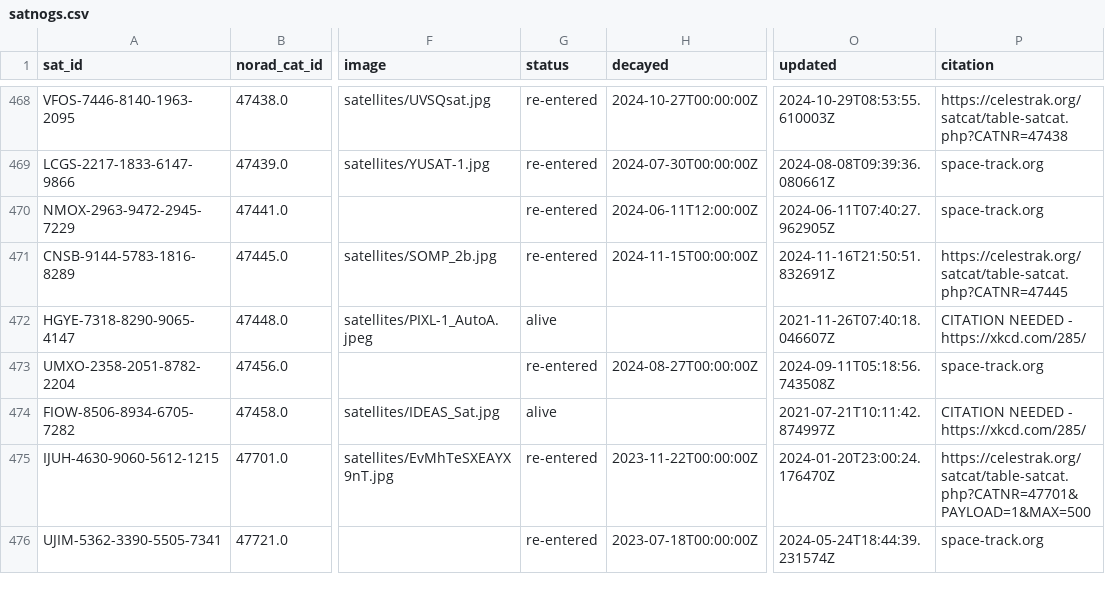
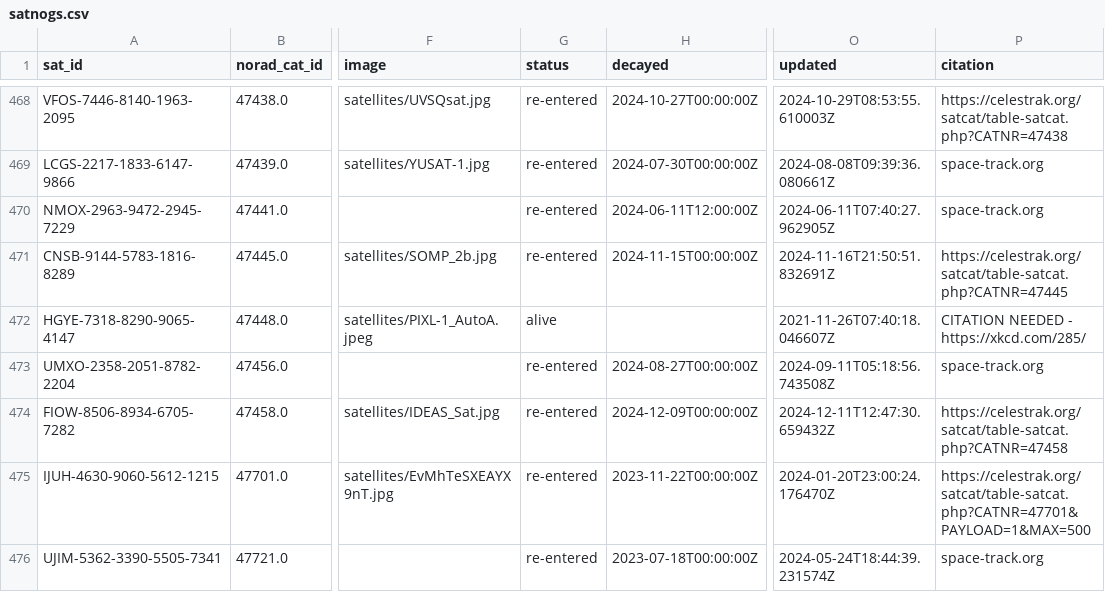
Before and after one commit to muzihuaner/amateur-satellite-database, a CSV file: data/satnogs.csv, drawn as a sheet; only a part is shown, gaps mark what is left out; the diff names each change by its address in the sheet, - before the commit and + after, or states it on an @@ line.

```diff
--- a/data/satnogs.csv
+++ b/data/satnogs.csv
-G474 (status): alive
+G474 (status): re-entered
-H474 (decayed): (empty)
+H474 (decayed): 2024-12-09T00:00:00Z
-O474 (updated): 2021-07-21T10:11:42.874997Z
+O474 (updated): 2024-12-11T12:47:30.659432Z
-P474 (citation): CITATION NEEDED - https://xkcd.com/285/
+P474 (citation): https://celestrak.org/satcat/table-satcat.php?CATNR=47458
```
Also changed, not shown: 1 other file.
